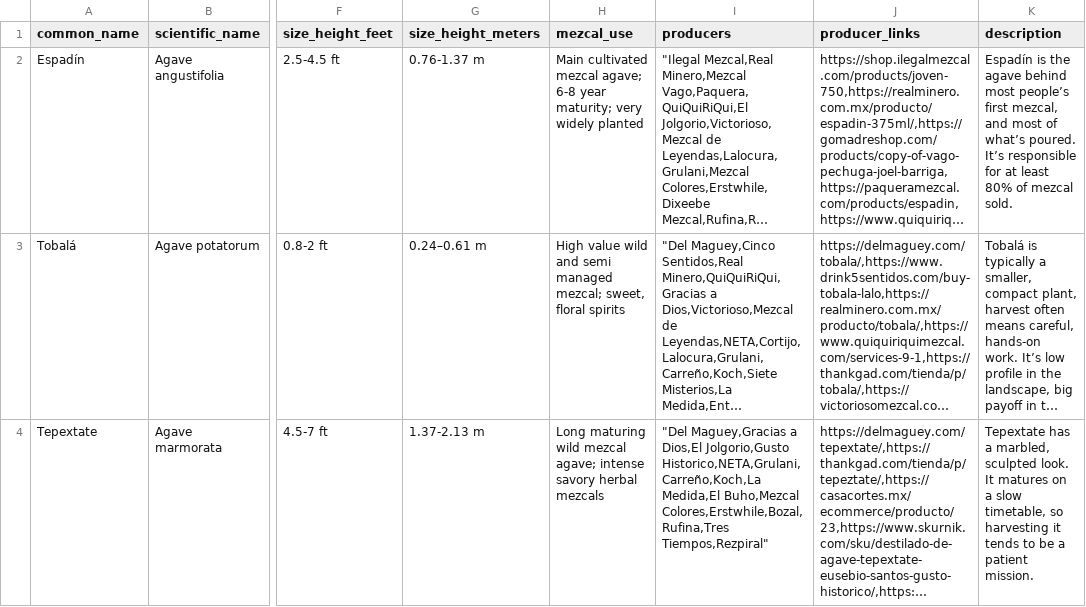
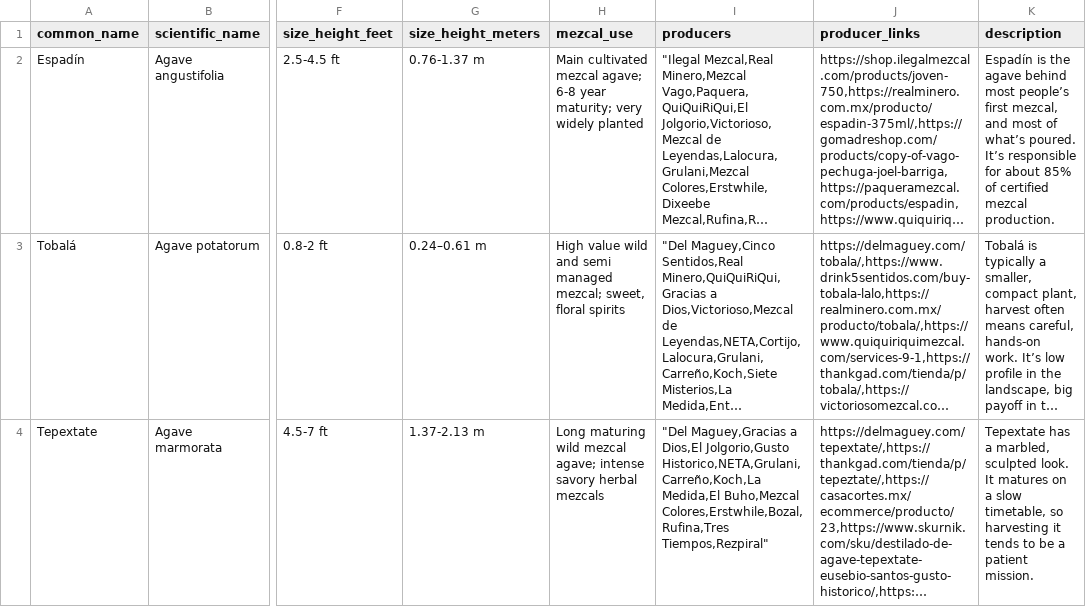
Before and after one commit to kimbersykes87-source/Mezcalomano, a CSV file: data/Species_Final - Website.csv, drawn as a sheet; only a part is shown, gaps mark what is left out; long unchanged cells end in …; the diff names each change by its address in the sheet, - before the commit and + after, or states it on an @@ line.

```diff
--- a/data/Species_Final - Website.csv
+++ b/data/Species_Final - Website.csv
-K2 (description): …responsible for at least 80% of mezcal sold.
+K2 (description): …responsible for about 85% of certified mezcal production.
```
Also changed, not shown: data/Species_Final - Cards.csv.
